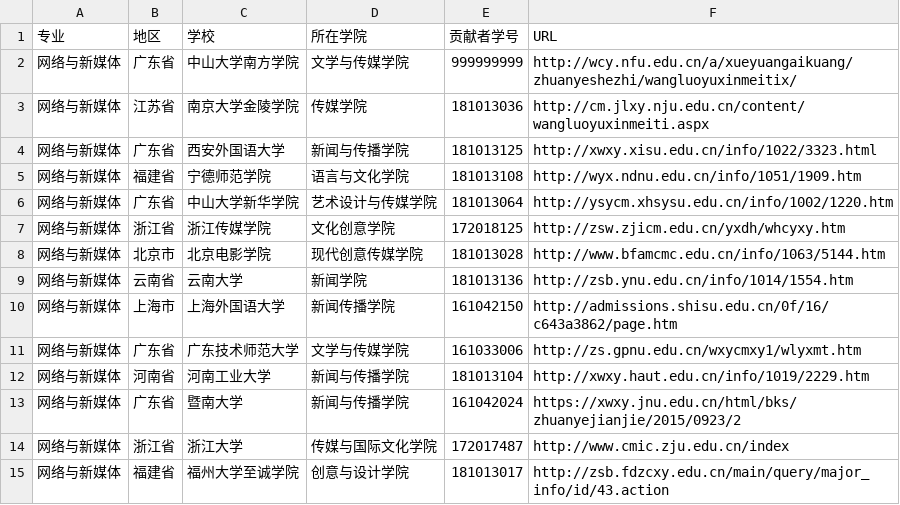
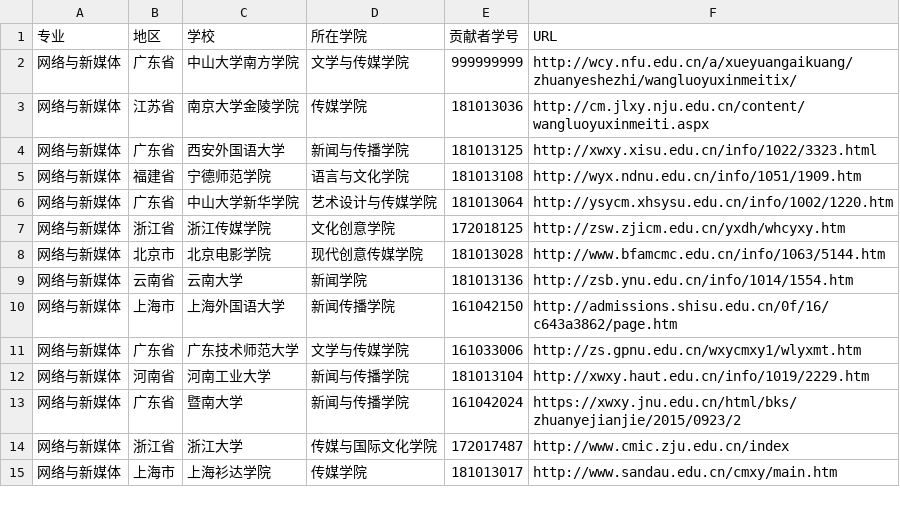
Before and after one commit to hanteng/China_newmedia_undergrad, a TSV file: list.tsv, drawn as a sheet; removed rows and columns are numbered as before the commit, all else as after; the diff names each change by its address in the sheet, - before the commit and + after, or states it on an @@ line.

Commit message:
Update list.tsv

```diff
--- a/list.tsv
+++ b/list.tsv
-row 15: 网络与新媒体 | 福建省 | 福州大学至诚学院 | 创意与设计学院 | 181013017 | http://zsb.fdzcxy.edu.cn/main/query/major_info/id/43.action
+row 15: 网络与新媒体 | 上海市 | 上海衫达学院 | 传媒学院 | 181013017 | http://www.sandau.edu.cn/cmxy/main.htm
```
